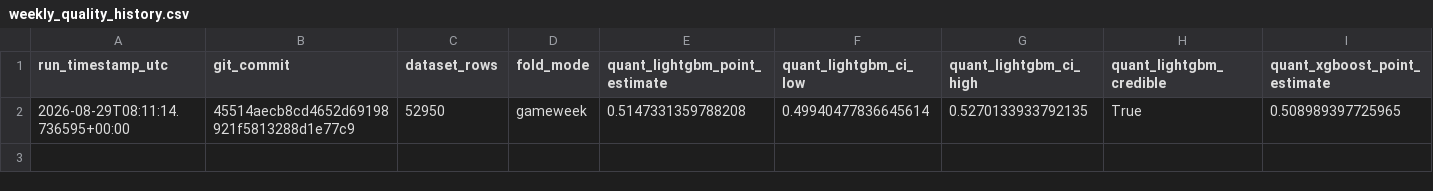
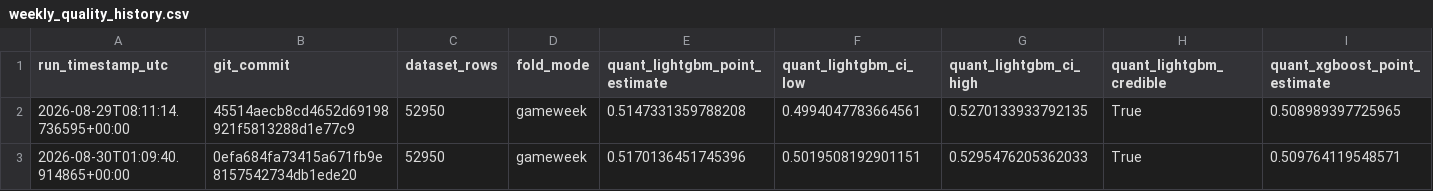
Before and after one commit to AhmadRehman1/FPL-Analyser, a CSV file: research/ml/results_history/weekly_quality_history.csv, drawn as a sheet; only a part is shown; rows hold the shown columns only; the diff names each change by its address in the sheet, - before the commit and + after, or states it on an @@ line.

```diff
--- a/research/ml/results_history/weekly_quality_history.csv
+++ b/research/ml/results_history/weekly_quality_history.csv
-F2 (quant_lightgbm_ci_low): 0.49940477836645614
+F2 (quant_lightgbm_ci_low): 0.4994047783664561
+row 3: 2026-08-30T01:09:40.914865+00:00 | 0efa684fa73415a671fb9e8157542734db1ede20 | 52950 | gameweek | 0.5170136451745396 | 0.5019508192901151 | 0.5295476205362033 | True | 0.509764119548571
```
